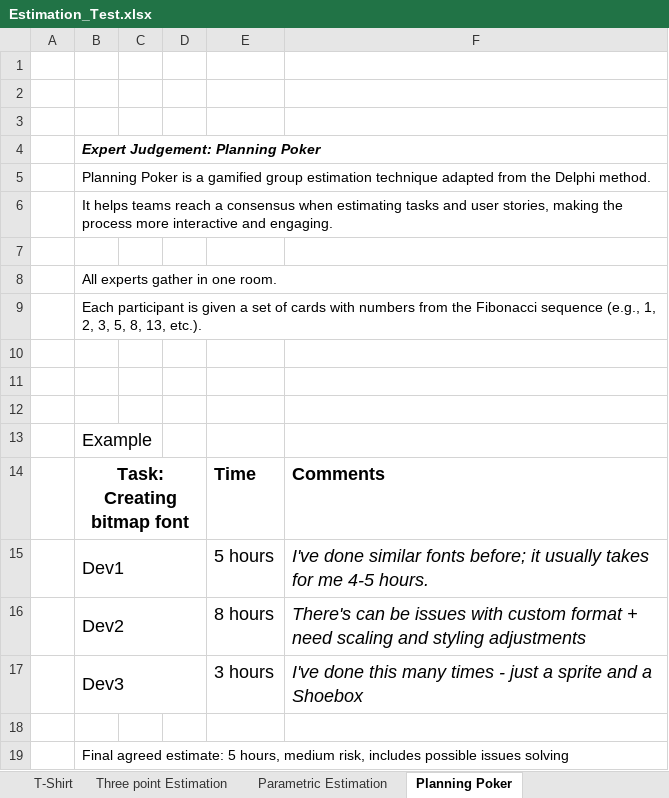
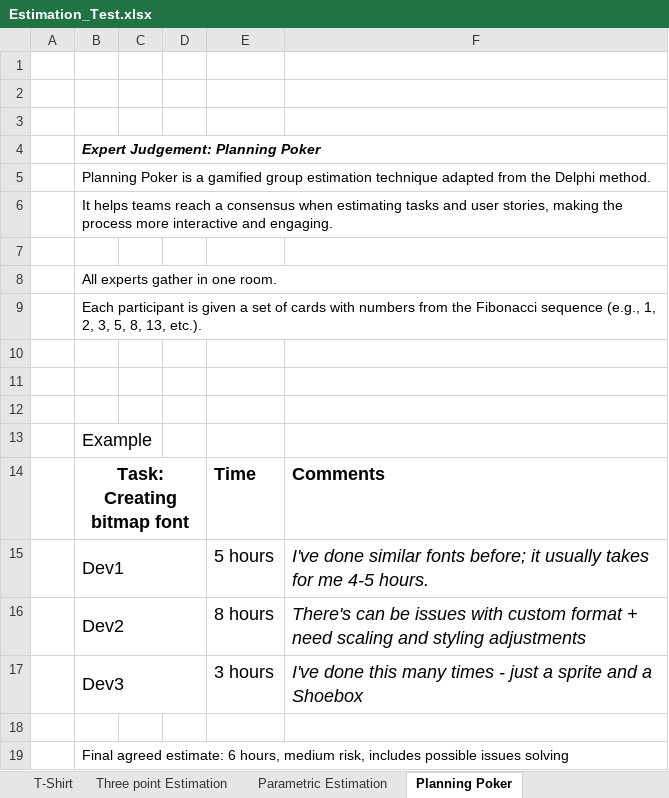
Before and after one commit to letbounce/MySkillsPractice, an Excel workbook: Estimation/Estimation_Test.xlsx, sheet Planning Poker, drawn as a sheet; values as stored, in another font and other column widths than the file's, no borders; the diff names each change by its address in the sheet, - before the commit and + after, or states it on an @@ line.

```diff
--- a/Estimation/Estimation_Test.xlsx (sheet Planning Poker)
+++ b/Estimation/Estimation_Test.xlsx (sheet Planning Poker)
-B19: …agreed estimate: 5 hours, medium…
+B19: …agreed estimate: 6 hours, medium…
```
Also changed, not shown: sheet T-Shirt, 1 other file.
